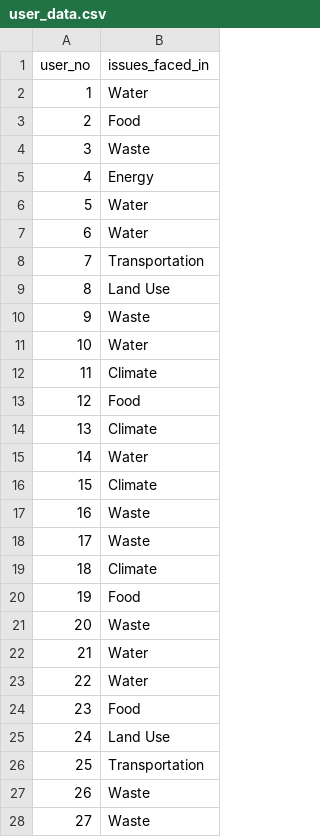
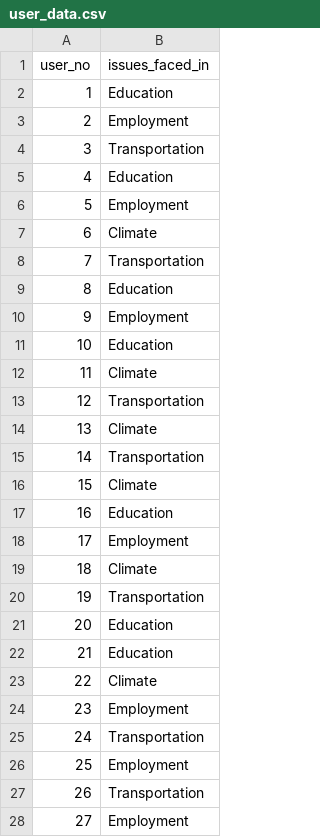
Before and after one commit to Vk2008/govt_interface, a CSV file: user_data.csv, drawn as a sheet; only a part is shown; the diff covers the shown part only.

```diff
--- a/user_data.csv
+++ b/user_data.csv
@@ -1,28 +1,28 @@
 user_no,issues_faced_in
-1,Water
-2,Food
-3,Waste
-4,Energy
-5,Water
-6,Water
+1,Education
+2,Employment
+3,Transportation
+4,Education
+5,Employment
+6,Climate
 7,Transportation
-8,Land Use
-9,Waste
-10,Water
+8,Education
+9,Employment
+10,Education
 11,Climate
-12,Food
+12,Transportation
 13,Climate
-14,Water
+14,Transportation
 15,Climate
-16,Waste
-17,Waste
+16,Education
+17,Employment
 18,Climate
-19,Food
-20,Waste
-21,Water
-22,Water
-23,Food
-24,Land Use
-25,Transportation
-26,Waste
-27,Waste
+19,Transportation
+20,Education
+21,Education
+22,Climate
+23,Employment
+24,Transportation
+25,Employment
+26,Transportation
+27,Employment
```
Also changed, not shown: 9 edited cells elsewhere in this file, initiatives.csv, 1 other file.
